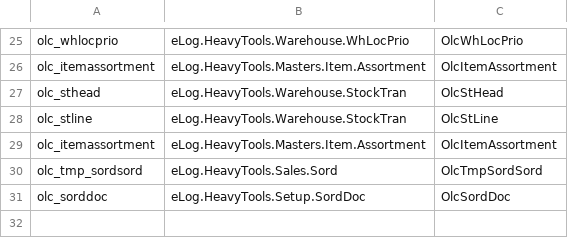
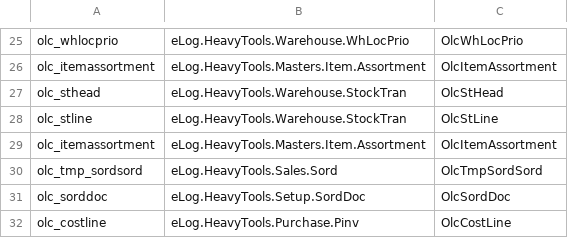
Before and after one commit to cj748s16erp2u/HeavyTools, a CSV file: eLogHeavyTools/Entity/ConfigFile.csv, drawn as a sheet; only a part is shown, gaps mark what is left out.

Commit message:
Changeset: 299 HTO-4889: Szállítói számla módosítások - szállítói számla egyeztetés/jóváhagyás új mezők - száll. szla. egyeztetés import módosítás - olc_costline: dok. jogcím

```diff
--- a/eLogHeavyTools/Entity/ConfigFile.csv
+++ b/eLogHeavyTools/Entity/ConfigFile.csv
@@ -31 +31,2 @@ olc_tmp_sordsord,eLog.HeavyTools.Sales.Sord,OlcTmpSordSord
 olc_sorddoc,eLog.HeavyTools.Setup.SordDoc,OlcSordDoc
+olc_costline,eLog.HeavyTools.Purchase.Pinv,OlcCostLine
```
Also changed, not shown: 14 other files.
